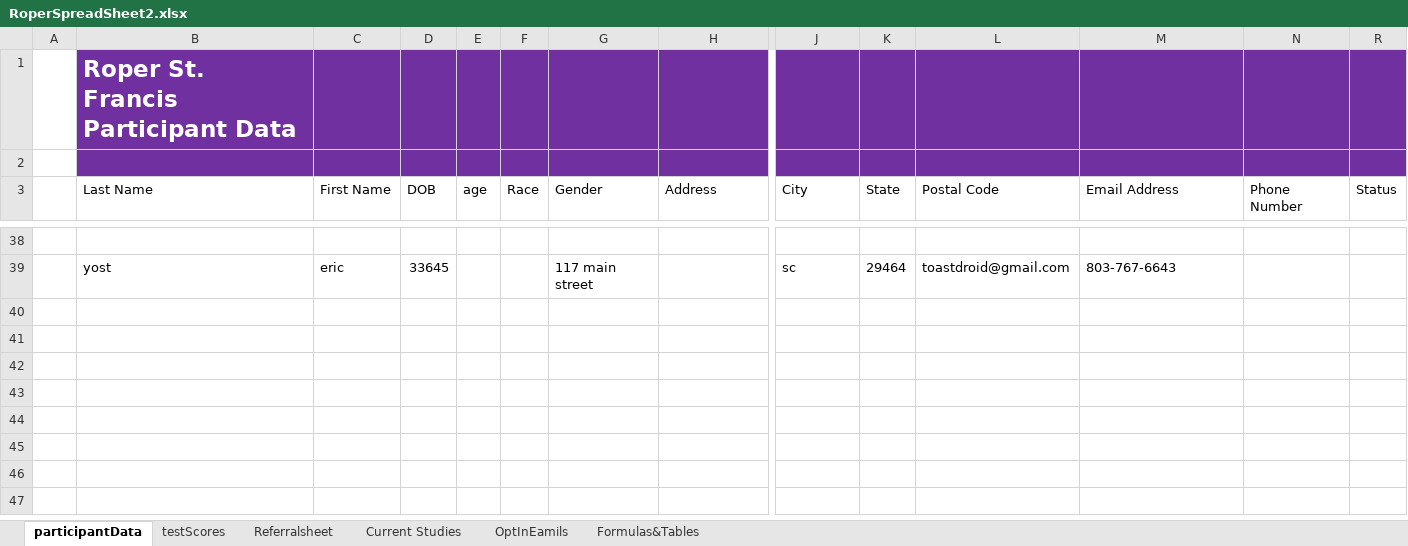
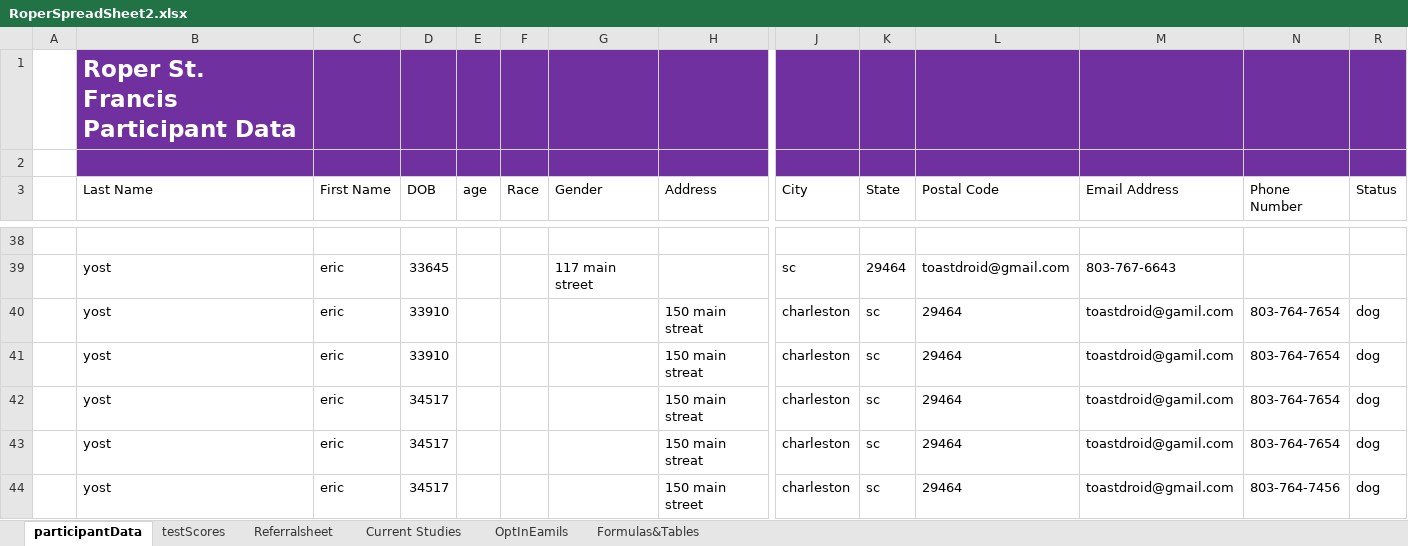
Before and after one commit to andersonjackson-ttc/rsfh-alz-intake-b, an Excel workbook: java/RoperALZIntake/RoperSpreadSheet2.xlsx, sheet participantData, drawn as a sheet; only a part is shown, gaps mark what is left out; values as stored, in another font and other column widths than the file's, no borders; table styles not drawn; rows hold the shown columns only; the diff names each change by its address in the sheet, - before the commit and + after, or states it on an @@ line.

```diff
--- a/java/RoperALZIntake/RoperSpreadSheet2.xlsx (sheet participantData)
+++ b/java/RoperALZIntake/RoperSpreadSheet2.xlsx (sheet participantData)
+row 40:  | yost | eric | 33910 |  |  |  | 150 main streat | charleston | sc | 29464 | toastdroid@gamil.com | 803-764-7654 | dog
+row 41:  | yost | eric | 33910 |  |  |  | 150 main streat | charleston | sc | 29464 | toastdroid@gamil.com | 803-764-7654 | dog
+row 42:  | yost | eric | 34517 |  |  |  | 150 main streat | charleston | sc | 29464 | toastdroid@gamil.com | 803-764-7654 | dog
+row 43:  | yost | eric | 34517 |  |  |  | 150 main streat | charleston | sc | 29464 | toastdroid@gamil.com | 803-764-7654 | dog
+row 44:  | yost | eric | 34517 |  |  |  | 150 main street | charleston | sc | 29464 | toastdroid@gmail.com | 803-764-7456 | dog
```
Also changed, not shown: hidden cells, 1 other file.
